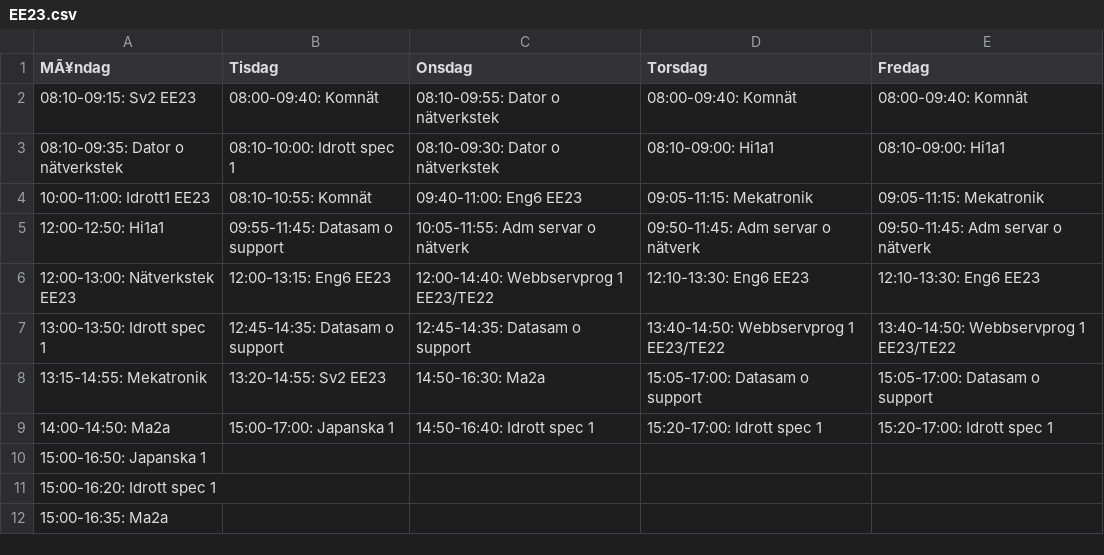
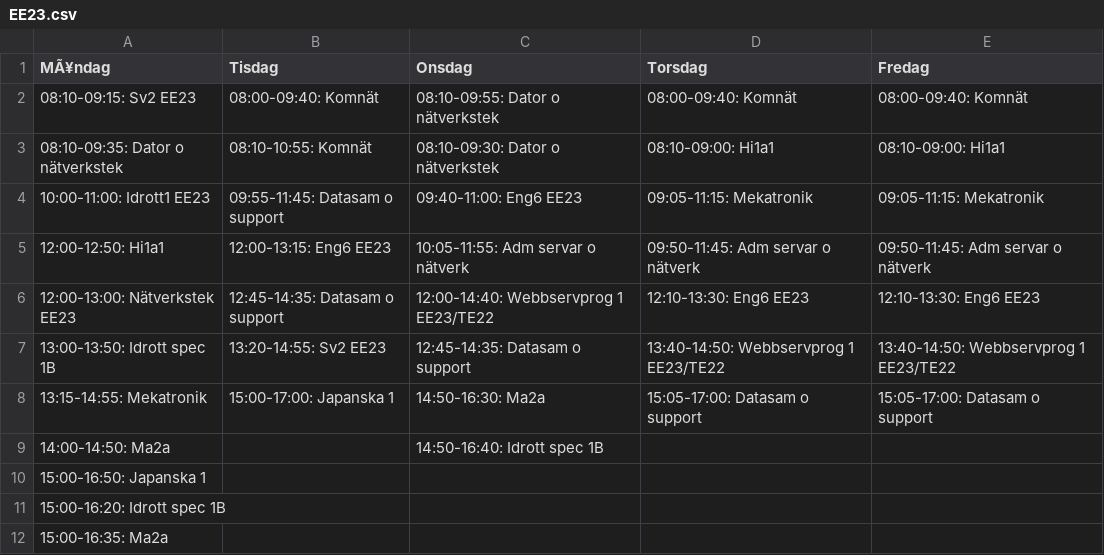
Before and after one commit to TE4-24/SchemaTv, a CSV file: class_schedules/EE23.csv, drawn as a sheet.

```diff
--- a/class_schedules/EE23.csv
+++ b/class_schedules/EE23.csv
@@ -2,11 +2,11 @@ MÃ¥ndag,Tisdag,Onsdag,Torsdag,Fredag
 "08:10-09:15: Sv2 EE23","08:00-09:40: Komnät","08:10-09:55: Dator o nätverkstek","08:00-09:40: Komnät","08:00-09:40: Komnät"
-"08:10-09:35: Dator o nätverkstek","08:10-10:00: Idrott spec 1","08:10-09:30: Dator o nätverkstek","08:10-09:00: Hi1a1","08:10-09:00: Hi1a1"
-"10:00-11:00: Idrott1 EE23","08:10-10:55: Komnät","09:40-11:00: Eng6 EE23","09:05-11:15: Mekatronik","09:05-11:15: Mekatronik"
-"12:00-12:50: Hi1a1","09:55-11:45: Datasam o support","10:05-11:55: Adm servar o nätverk","09:50-11:45: Adm servar o nätverk","09:50-11:45: Adm servar o nätverk"
-"12:00-13:00: Nätverkstek EE23","12:00-13:15: Eng6 EE23","12:00-14:40: Webbservprog 1 EE23/TE22","12:10-13:30: Eng6 EE23","12:10-13:30: Eng6 EE23"
-"13:00-13:50: Idrott spec 1","12:45-14:35: Datasam o support","12:45-14:35: Datasam o support","13:40-14:50: Webbservprog 1 EE23/TE22","13:40-14:50: Webbservprog 1 EE23/TE22"
-"13:15-14:55: Mekatronik","13:20-14:55: Sv2 EE23","14:50-16:30: Ma2a","15:05-17:00: Datasam o support","15:05-17:00: Datasam o support"
-"14:00-14:50: Ma2a","15:00-17:00: Japanska 1","14:50-16:40: Idrott spec 1","15:20-17:00: Idrott spec 1","15:20-17:00: Idrott spec 1"
+"08:10-09:35: Dator o nätverkstek","08:10-10:55: Komnät","08:10-09:30: Dator o nätverkstek","08:10-09:00: Hi1a1","08:10-09:00: Hi1a1"
+"10:00-11:00: Idrott1 EE23","09:55-11:45: Datasam o support","09:40-11:00: Eng6 EE23","09:05-11:15: Mekatronik","09:05-11:15: Mekatronik"
+"12:00-12:50: Hi1a1","12:00-13:15: Eng6 EE23","10:05-11:55: Adm servar o nätverk","09:50-11:45: Adm servar o nätverk","09:50-11:45: Adm servar o nätverk"
+"12:00-13:00: Nätverkstek EE23","12:45-14:35: Datasam o support","12:00-14:40: Webbservprog 1 EE23/TE22","12:10-13:30: Eng6 EE23","12:10-13:30: Eng6 EE23"
+"13:00-13:50: Idrott spec 1B","13:20-14:55: Sv2 EE23","12:45-14:35: Datasam o support","13:40-14:50: Webbservprog 1 EE23/TE22","13:40-14:50: Webbservprog 1 EE23/TE22"
+"13:15-14:55: Mekatronik","15:00-17:00: Japanska 1","14:50-16:30: Ma2a","15:05-17:00: Datasam o support","15:05-17:00: Datasam o support"
+"14:00-14:50: Ma2a",,"14:50-16:40: Idrott spec 1B",,
 "15:00-16:50: Japanska 1",,,,
-"15:00-16:20: Idrott spec 1",,,,
+"15:00-16:20: Idrott spec 1B",,,,
 "15:00-16:35: Ma2a",,,,
```
Also changed, not shown: class_schedules/EE22.csv, class_schedules/ES23.csv, 5 other files.
